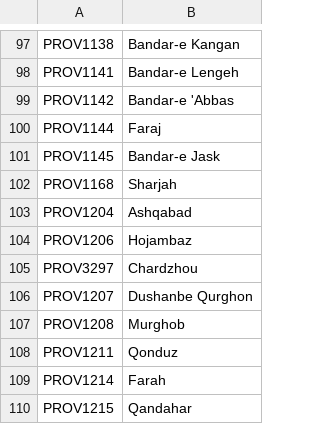
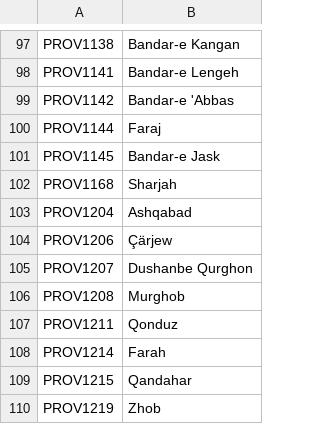
Before and after one commit to LePetitJayJay/Greater-Flavor-Mod, a CSV file: GFM/localisation/0000_IranRework.csv, drawn as a sheet; only a part is shown, gaps mark what is left out; the shorter side is filled out with more unchanged rows.

```diff
--- a/GFM/localisation/0000_IranRework.csv
+++ b/GFM/localisation/0000_IranRework.csv
@@ -103,4 +103,3 @@ PROV1168;Sharjah;;;;;;;;;;;;;
 PROV1204;Ashqabad;;;;;;;;;;;;;
-PROV1206;Hojambaz;;;;;;;;;;;;;
-PROV3297;Chardzhou;;;;;;;;;;;;;
+PROV1206;Çärjew;;;;;;;;;;;;;
 PROV1207;Dushanbe Qurghon;;;;;;;;;;;;;
```
Also changed, not shown: GFM More Cultures/localisation/00000culture submod.csv, GFM/localisation/000_HPM_Misc.csv, 27 other files.
